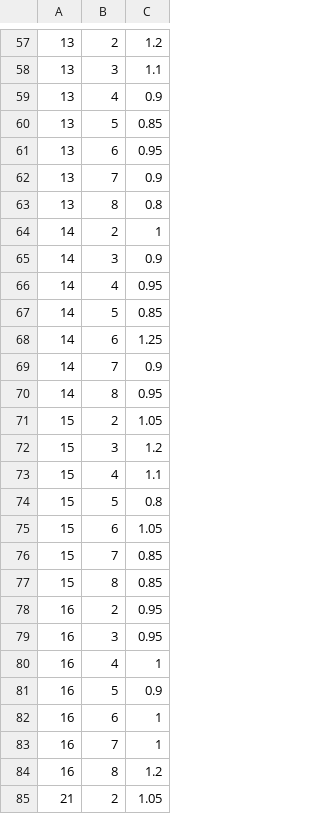
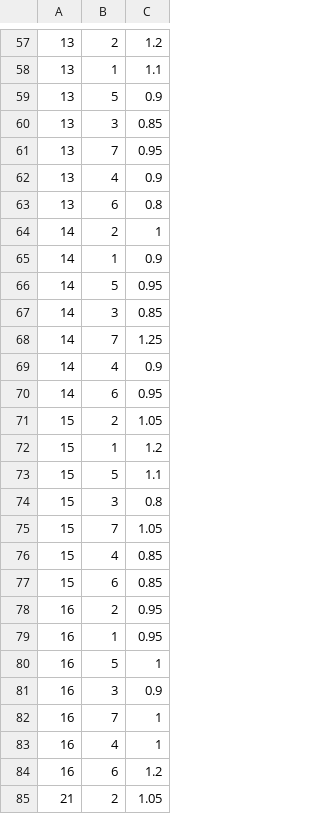
Before and after one commit to JOverseer/joverseer, a CSV file: joverseerjar/resources/metadata/BOFA.terrainmodifiers.csv, drawn as a sheet; only a part is shown, gaps mark what is left out; the diff covers the shown part only.

```diff
--- a/joverseerjar/resources/metadata/BOFA.terrainmodifiers.csv
+++ b/joverseerjar/resources/metadata/BOFA.terrainmodifiers.csv
@@ -57,29 +57,29 @@
 13,2,1.2
-13,3,1.1
+13,1,1.1
+13,5,0.9
+13,3,0.85
+13,7,0.95
 13,4,0.9
-13,5,0.85
-13,6,0.95
-13,7,0.9
-13,8,0.8
+13,6,0.8
 14,2,1
-14,3,0.9
-14,4,0.95
-14,5,0.85
-14,6,1.25
-14,7,0.9
-14,8,0.95
+14,1,0.9
+14,5,0.95
+14,3,0.85
+14,7,1.25
+14,4,0.9
+14,6,0.95
 15,2,1.05
-15,3,1.2
-15,4,1.1
-15,5,0.8
-15,6,1.05
-15,7,0.85
-15,8,0.85
+15,1,1.2
+15,5,1.1
+15,3,0.8
+15,7,1.05
+15,4,0.85
+15,6,0.85
 16,2,0.95
-16,3,0.95
+16,1,0.95
+16,5,1
+16,3,0.9
+16,7,1
 16,4,1
-16,5,0.9
-16,6,1
-16,7,1
-16,8,1.2
+16,6,1.2
 21,2,1.05
```
Also changed, not shown: 5 added rows, 5 removed rows and 51 edited cells elsewhere in this file.
